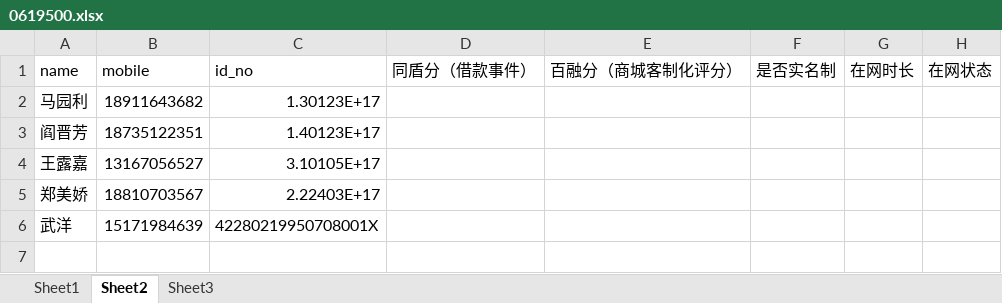
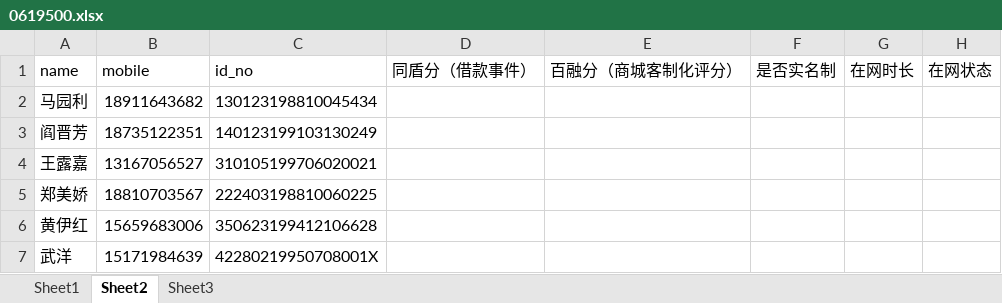
Before and after one commit to soldiers1989/rms-third, an Excel workbook: rms-third-web/src/main/resources/excel/0619500.xlsx, sheet Sheet2, drawn as a sheet; values as stored, in another font and other column widths than the file's, no borders; the diff names each change by its address in the sheet, - before the commit and + after, or states it on an @@ line.

Commit message:
广严500数据导出

```diff
--- a/rms-third-web/src/main/resources/excel/0619500.xlsx (sheet Sheet2)
+++ b/rms-third-web/src/main/resources/excel/0619500.xlsx (sheet Sheet2)
-C2 (id_no): 1.30123E+17
+C2 (id_no): 130123198810045434
-C3 (id_no): 1.40123E+17
+C3 (id_no): 140123199103130249
-C4 (id_no): 3.10105E+17
+C4 (id_no): 310105199706020021
-C5 (id_no): 2.22403E+17
+C5 (id_no): 222403198810060225
+row 6: 黄伊红 | 15659683006 | 350623199412106628
```
Also changed, not shown: sheet Sheet1.
